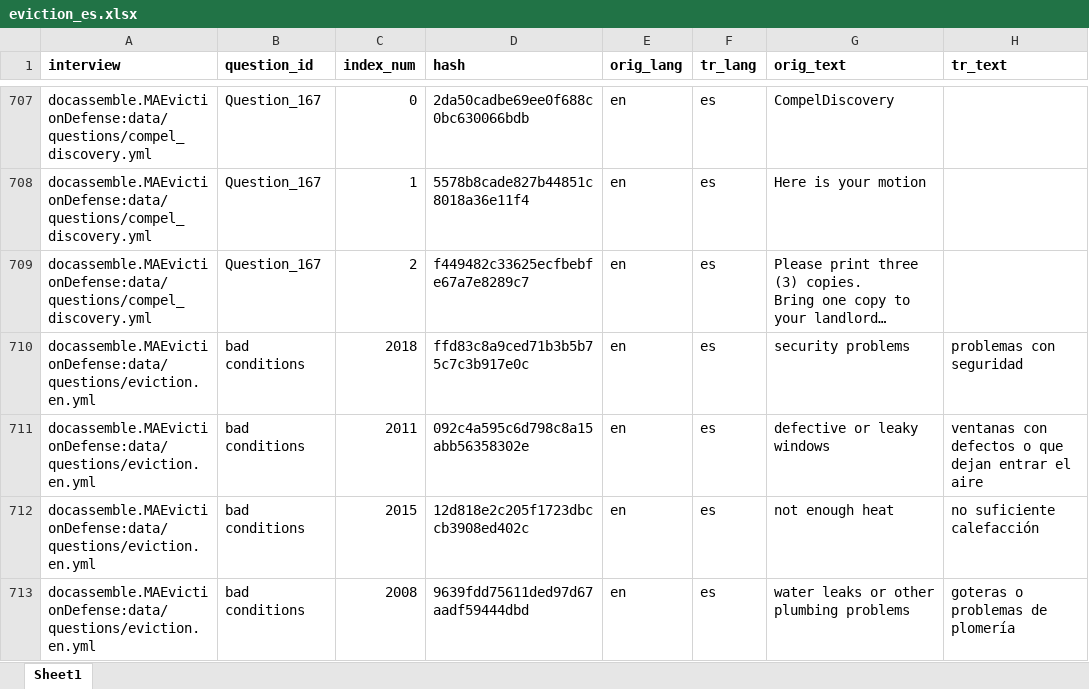
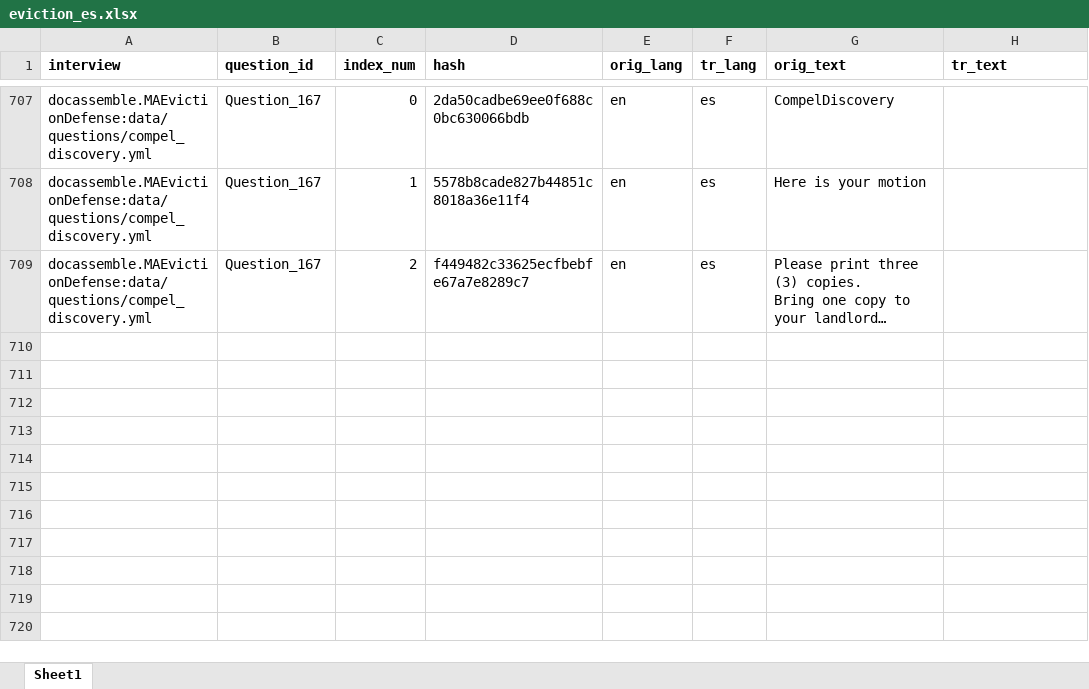
Before and after one commit to GBLS/docassemble-MAEvictionDefense, an Excel workbook: docassemble/MAEvictionDefense/data/sources/eviction_es.xlsx, sheet Sheet1, drawn as a sheet; only a part is shown, gaps mark what is left out; long unchanged cells end in …; values as stored, in another font and other column widths than the file's, no borders; the diff covers the shown part only; the diff names each change by its address in the sheet, - before the commit and + after, or states it on an @@ line.

```diff
--- a/docassemble/MAEvictionDefense/data/sources/eviction_es.xlsx (sheet Sheet1)
+++ b/docassemble/MAEvictionDefense/data/sources/eviction_es.xlsx (sheet Sheet1)
-row 710: docassemble.MAEvictionDefense:data/questions/eviction.en.yml | bad conditions | 2018 | ffd83c8a9ced71b3b5b75c7c3b917e0c | en | es | security problems | problemas con seguridad
-row 711: docassemble.MAEvictionDefense:data/questions/eviction.en.yml | bad conditions | 2011 | 092c4a595c6d798c8a15abb56358302e | en | es | defective or leaky windows | ventanas con defectos o que dejan entrar el aire
-row 712: docassemble.MAEvictionDefense:data/questions/eviction.en.yml | bad conditions | 2015 | 12d818e2c205f1723dbccb3908ed402c | en | es | not enough heat | no suficiente calefacción
-row 713: docassemble.MAEvictionDefense:data/questions/eviction.en.yml | bad conditions | 2008 | 9639fdd75611ded97d67aadf59444dbd | en | es | water leaks or other plumbing problems | goteras o problemas de plomería
```
Also changed, not shown: 12 removed rows and 2 edited cells elsewhere in this sheet, docassemble/MAEvictionDefense/data/sources/eviction_ht.xlsx, docassemble/MAEvictionDefense/data/sources/eviction_pt.xlsx, 11 other files.
